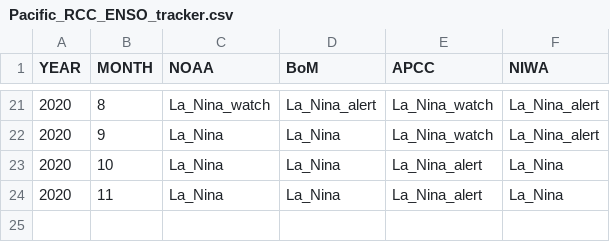
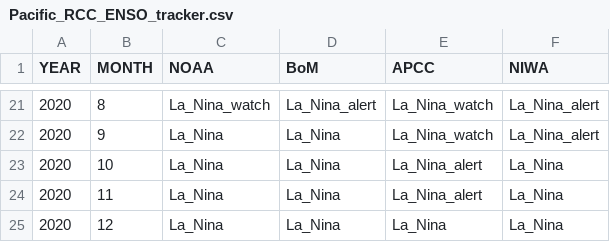
Before and after one commit to BenNollWeather/Pacific_RCC, a CSV file: template/Pacific_RCC_ENSO_tracker.csv, drawn as a sheet; only a part is shown, gaps mark what is left out; the diff names each change by its address in the sheet, - before the commit and + after, or states it on an @@ line.

Commit message:
ENSO tracker update

```diff
--- a/template/Pacific_RCC_ENSO_tracker.csv
+++ b/template/Pacific_RCC_ENSO_tracker.csv
+row 25: 2020 | 12 | La_Nina | La_Nina | La_Nina | La_Nina
```
Also changed, not shown: 2 other files.
